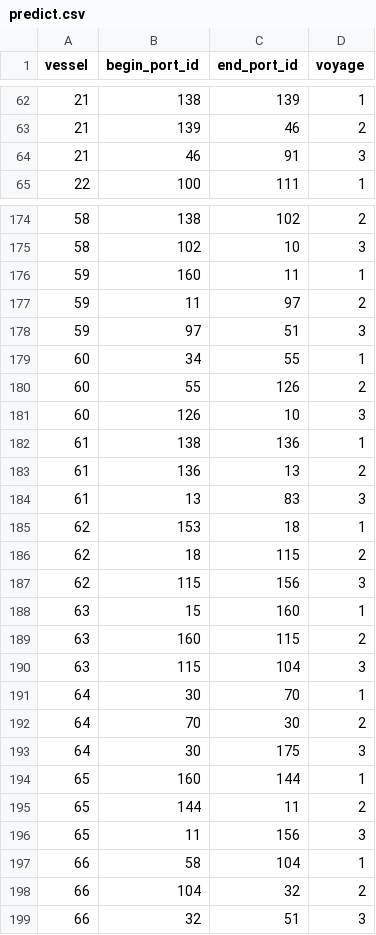
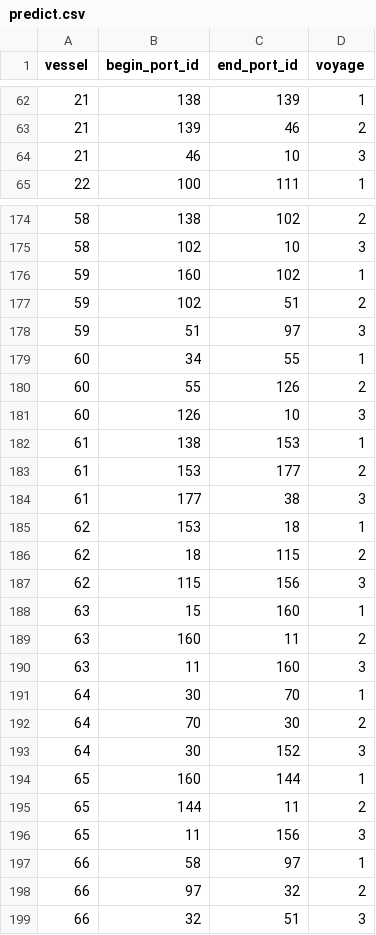
Before and after one commit to mohammadmufti/voyagepredictor, a CSV file: predict.csv, drawn as a sheet; only a part is shown, gaps mark what is left out; the diff covers the shown part only.

Commit message:
Updating prediction logic
- Found bugs in prediction logic not ending vessels in ports visually inspected. Updated logic. Included logic to discourage predictions to ports in close proximity to start port

```diff
--- a/predict.csv
+++ b/predict.csv
@@ -63,3 +63,3 @@ vessel,begin_port_id,end_port_id,voyage
 21,139,46,2
-21,46,91,3
+21,46,10,3
 22,100,111,1
@@ -175,5 +175,5 @@ vessel,begin_port_id,end_port_id,voyage
 58,102,10,3
-59,160,11,1
-59,11,97,2
-59,97,51,3
+59,160,102,1
+59,102,51,2
+59,51,97,3
 60,34,55,1
@@ -181,5 +181,5 @@ vessel,begin_port_id,end_port_id,voyage
 60,126,10,3
-61,138,136,1
-61,136,13,2
-61,13,83,3
+61,138,153,1
+61,153,177,2
+61,177,38,3
 62,153,18,1
@@ -188,7 +188,7 @@ vessel,begin_port_id,end_port_id,voyage
 63,15,160,1
-63,160,115,2
-63,115,104,3
+63,160,11,2
+63,11,160,3
 64,30,70,1
 64,70,30,2
-64,30,175,3
+64,30,152,3
 65,160,144,1
@@ -196,4 +196,4 @@ vessel,begin_port_id,end_port_id,voyage
 65,11,156,3
-66,58,104,1
-66,104,32,2
+66,58,97,1
+66,97,32,2
 66,32,51,3
```
Also changed, not shown: 5 added rows, 5 removed rows and 124 edited cells elsewhere in this file, 2 other files.
